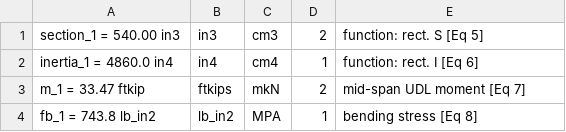
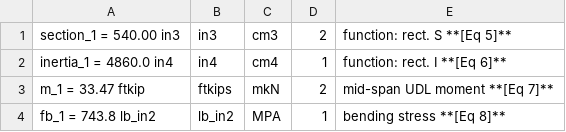
Before and after one commit to rivt-info/rivt-single-doc, a CSV file: v001-3.csv, drawn as a sheet.

```diff
--- a/v001-3.csv
+++ b/v001-3.csv
@@ -1,4 +1,4 @@
-section_1 = 540.00 in3,in3,cm3,2,function: rect. S  [Eq 5]
-inertia_1 = 4860.0 in4,in4,cm4,1,function: rect. I  [Eq 6]
-m_1 = 33.47 ftkip,ftkips,mkN,2,mid-span UDL moment  [Eq 7]
-fb_1 = 743.8 lb_in2,lb_in2,MPA,1,bending stress  [Eq 8]
+section_1 = 540.00 in3,in3,cm3,2,function: rect. S  **[Eq 5]**
+inertia_1 = 4860.0 in4,in4,cm4,1,function: rect. I  **[Eq 6]**
+m_1 = 33.47 ftkip,ftkips,mkN,2,mid-span UDL moment  **[Eq 7]**
+fb_1 = 743.8 lb_in2,lb_in2,MPA,1,bending stress  **[Eq 8]**
```
Also changed, not shown: v001-2.csv, 6 other files.
